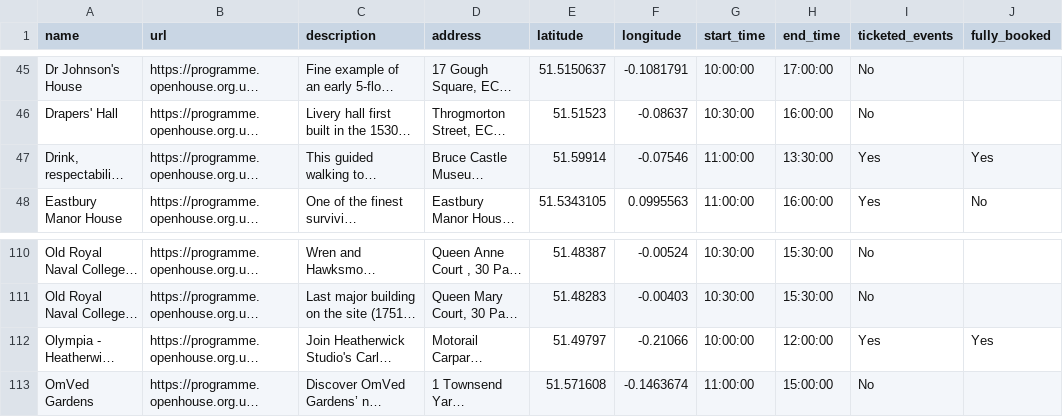
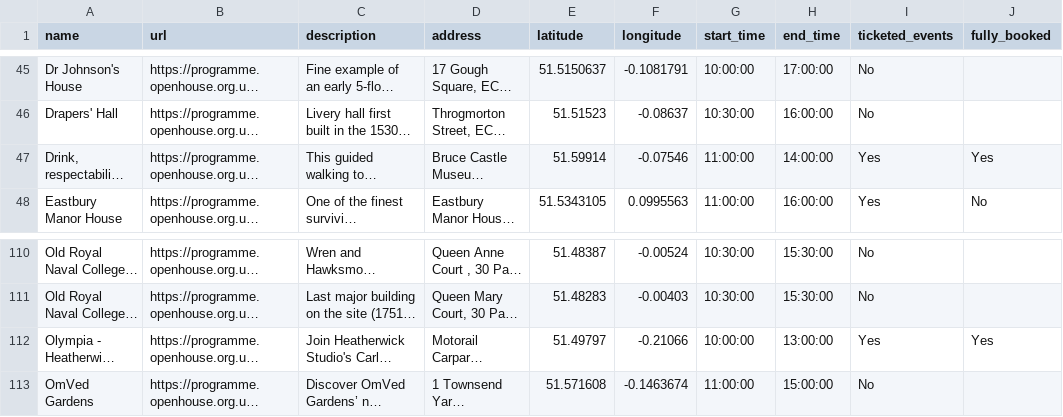
Before and after one commit to infrastructureclub/open-house-london-data, a CSV file: csv/2026/2026-09-13.csv, drawn as a sheet; only a part is shown, gaps mark what is left out; long unchanged cells end in …; the diff names each change by its address in the sheet, - before the commit and + after, or states it on an @@ line.

```diff
--- a/csv/2026/2026-09-13.csv
+++ b/csv/2026/2026-09-13.csv
-H47 (end_time): 13:30:00
+H47 (end_time): 14:00:00
-H112 (end_time): 12:00:00
+H112 (end_time): 13:00:00
```
Also changed, not shown: csv/2026/2026-09-12.csv, 32 other files.
